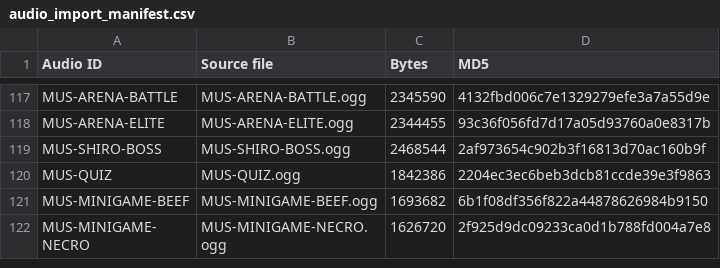
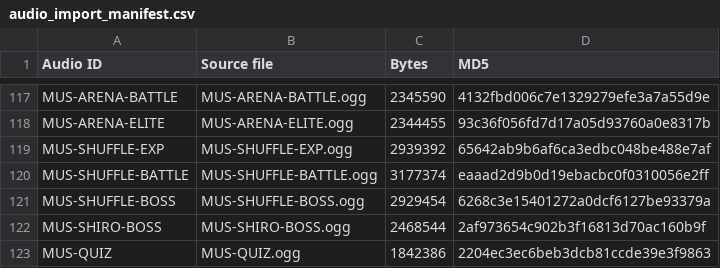
Before and after one commit to Aglowatz/Deckbuilder-rpg, a CSV file: data/source/audio_import_manifest.csv, drawn as a sheet; only a part is shown, gaps mark what is left out; the shorter side is filled out with more unchanged rows.

```diff
--- a/data/source/audio_import_manifest.csv
+++ b/data/source/audio_import_manifest.csv
@@ -118,2 +118,5 @@ MUS-ARENA-BATTLE,MUS-ARENA-BATTLE.ogg,2345590,4132fbd006c7e1329279efe3a7a55d9e
 MUS-ARENA-ELITE,MUS-ARENA-ELITE.ogg,2344455,93c36f056fd7d17a05d93760a0e8317b
+MUS-SHUFFLE-EXP,MUS-SHUFFLE-EXP.ogg,2939392,65642ab9b6af6ca3edbc048be488e7af
+MUS-SHUFFLE-BATTLE,MUS-SHUFFLE-BATTLE.ogg,3177374,eaaad2d9b0d19ebacbc0f0310056e2ff
+MUS-SHUFFLE-BOSS,MUS-SHUFFLE-BOSS.ogg,2929454,6268c3e15401272a0dcf6127be93379a
 MUS-SHIRO-BOSS,MUS-SHIRO-BOSS.ogg,2468544,2af973654c902b3f16813d70ac160b9f
```
Also changed, not shown: data/source/audio_levels.csv, data/source/music_list.csv, 26 other files.
